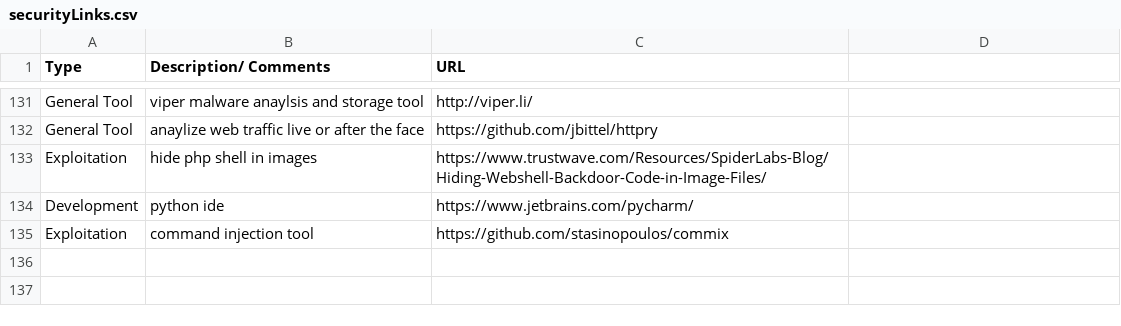
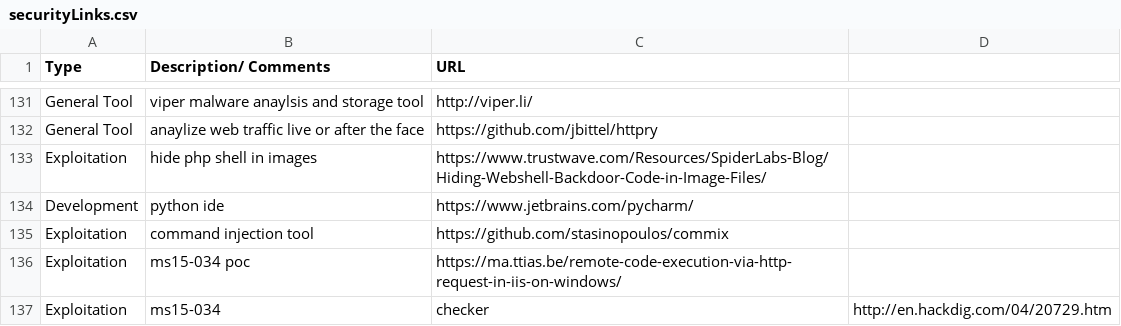
Before and after one commit to fulmetalpackets/securityLinks, a CSV file: securityLinks.csv, drawn as a sheet; only a part is shown, gaps mark what is left out; the diff names each change by its address in the sheet, - before the commit and + after, or states it on an @@ line.

Commit message:
Update securityLinks.csv

```diff
--- a/securityLinks.csv
+++ b/securityLinks.csv
+row 136: Exploitation | ms15-034 poc | https://ma.ttias.be/remote-code-execution-via-http-request-in-iis-on-windows/
+row 137: Exploitation | ms15-034 | checker | http://en.hackdig.com/04/20729.htm
```
